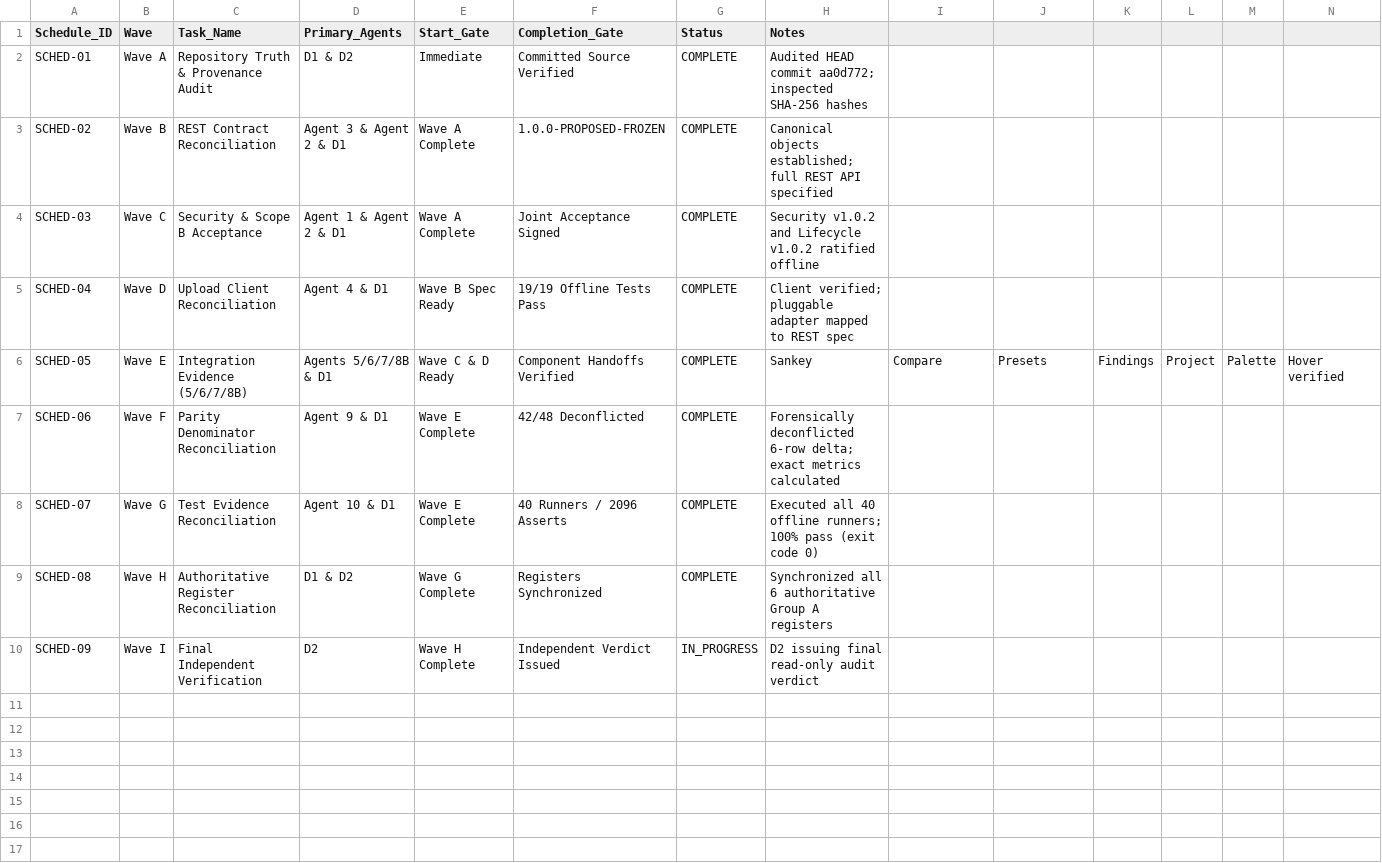
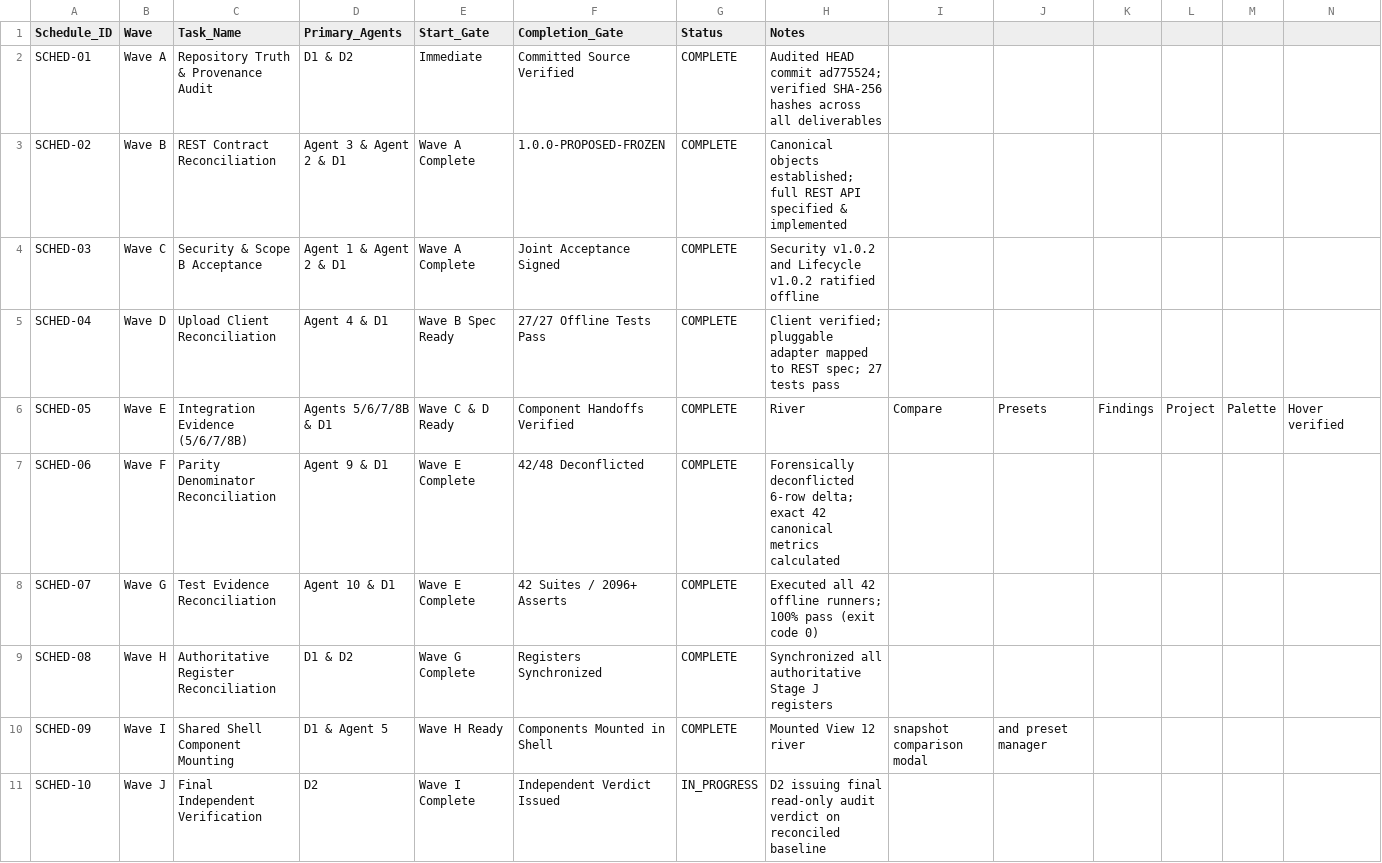
Before and after one commit to Mohseen365/Dep-Ana-SF, a CSV file: GROUP_A_PARALLEL_EXECUTION_SCHEDULE.csv, drawn as a sheet.

```diff
--- a/GROUP_A_PARALLEL_EXECUTION_SCHEDULE.csv
+++ b/GROUP_A_PARALLEL_EXECUTION_SCHEDULE.csv
@@ -1,10 +1,11 @@
 Schedule_ID,Wave,Task_Name,Primary_Agents,Start_Gate,Completion_Gate,Status,Notes
-SCHED-01,Wave A,Repository Truth & Provenance Audit,D1 & D2,Immediate,Committed Source Verified,COMPLETE,Audited HEAD commit aa0d772; inspected SHA-256 hashes
-SCHED-02,Wave B,REST Contract Reconciliation,Agent 3 & Agent 2 & D1,Wave A Complete,1.0.0-PROPOSED-FROZEN,COMPLETE,Canonical objects established; full REST API specified
+SCHED-01,Wave A,Repository Truth & Provenance Audit,D1 & D2,Immediate,Committed Source Verified,COMPLETE,Audited HEAD commit ad775524; verified SHA-256 hashes across all deliverables
+SCHED-02,Wave B,REST Contract Reconciliation,Agent 3 & Agent 2 & D1,Wave A Complete,1.0.0-PROPOSED-FROZEN,COMPLETE,Canonical objects established; full REST API specified & implemented
 SCHED-03,Wave C,Security & Scope B Acceptance,Agent 1 & Agent 2 & D1,Wave A Complete,Joint Acceptance Signed,COMPLETE,Security v1.0.2 and Lifecycle v1.0.2 ratified offline
-SCHED-04,Wave D,Upload Client Reconciliation,Agent 4 & D1,Wave B Spec Ready,19/19 Offline Tests Pass,COMPLETE,Client verified; pluggable adapter mapped to REST spec
-SCHED-05,Wave E,Integration Evidence (5/6/7/8B),Agents 5/6/7/8B & D1,Wave C & D Ready,Component Handoffs Verified,COMPLETE,Sankey, Compare, Presets, Findings, Project, Palette, Hover verified
-SCHED-06,Wave F,Parity Denominator Reconciliation,Agent 9 & D1,Wave E Complete,42/48 Deconflicted,COMPLETE,Forensically deconflicted 6-row delta; exact metrics calculated
-SCHED-07,Wave G,Test Evidence Reconciliation,Agent 10 & D1,Wave E Complete,40 Runners / 2096 Asserts,COMPLETE,Executed all 40 offline runners; 100% pass (exit code 0)
-SCHED-08,Wave H,Authoritative Register Reconciliation,D1 & D2,Wave G Complete,Registers Synchronized,COMPLETE,Synchronized all 6 authoritative Group A registers
-SCHED-09,Wave I,Final Independent Verification,D2,Wave H Complete,Independent Verdict Issued,IN_PROGRESS,D2 issuing final read-only audit verdict
+SCHED-04,Wave D,Upload Client Reconciliation,Agent 4 & D1,Wave B Spec Ready,27/27 Offline Tests Pass,COMPLETE,Client verified; pluggable adapter mapped to REST spec; 27 tests pass
+SCHED-05,Wave E,Integration Evidence (5/6/7/8B),Agents 5/6/7/8B & D1,Wave C & D Ready,Component Handoffs Verified,COMPLETE,River, Compare, Presets, Findings, Project, Palette, Hover verified
+SCHED-06,Wave F,Parity Denominator Reconciliation,Agent 9 & D1,Wave E Complete,42/48 Deconflicted,COMPLETE,Forensically deconflicted 6-row delta; exact 42 canonical metrics calculated
+SCHED-07,Wave G,Test Evidence Reconciliation,Agent 10 & D1,Wave E Complete,42 Suites / 2096+ Asserts,COMPLETE,Executed all 42 offline runners; 100% pass (exit code 0)
+SCHED-08,Wave H,Authoritative Register Reconciliation,D1 & D2,Wave G Complete,Registers Synchronized,COMPLETE,Synchronized all authoritative Stage J registers
+SCHED-09,Wave I,Shared Shell Component Mounting,D1 & Agent 5,Wave H Ready,Components Mounted in Shell,COMPLETE,Mounted View 12 river, snapshot comparison modal, and preset manager
+SCHED-10,Wave J,Final Independent Verification,D2,Wave I Complete,Independent Verdict Issued,IN_PROGRESS,D2 issuing final read-only audit verdict on reconciled baseline
```
Also changed, not shown: GROUP_A_FILE_OWNERSHIP_MANIFEST.csv, STAGE_J_D1_INTEGRATION_AND_ACCEPTANCE_REGISTER.csv, 9 other files.
